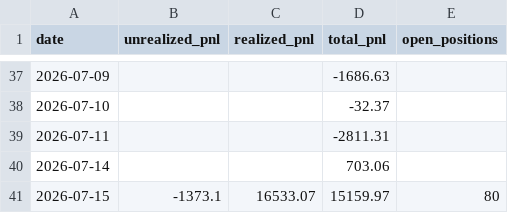
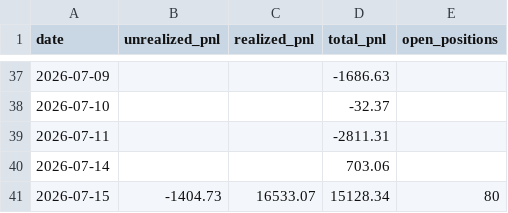
Before and after one commit to Southpaw3234/Quant-Terminal, a CSV file: data/predictions/pnl_history.csv, drawn as a sheet; only a part is shown, gaps mark what is left out.

```diff
--- a/data/predictions/pnl_history.csv
+++ b/data/predictions/pnl_history.csv
@@ -40,2 +40,2 @@ date,unrealized_pnl,realized_pnl,total_pnl,open_positions
 2026-07-14,,,703.06,
-2026-07-15,-1373.1,16533.07,15159.97,80
+2026-07-15,-1404.73,16533.07,15128.34,80
```
Also changed, not shown: 3 other files.
